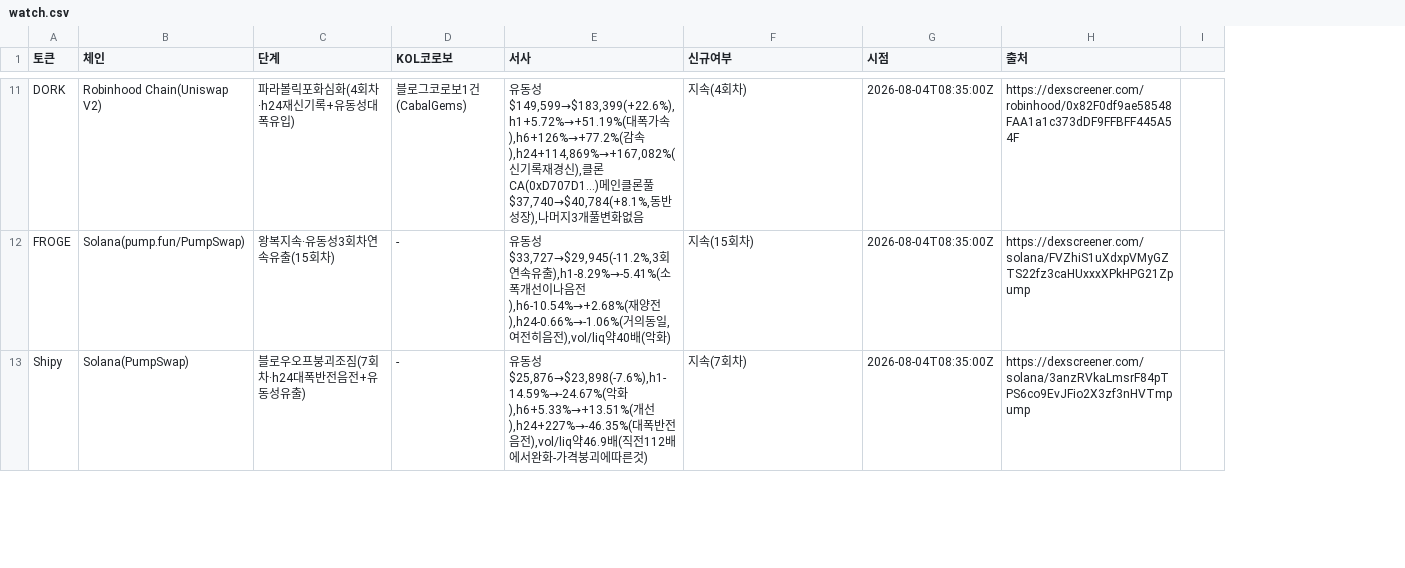
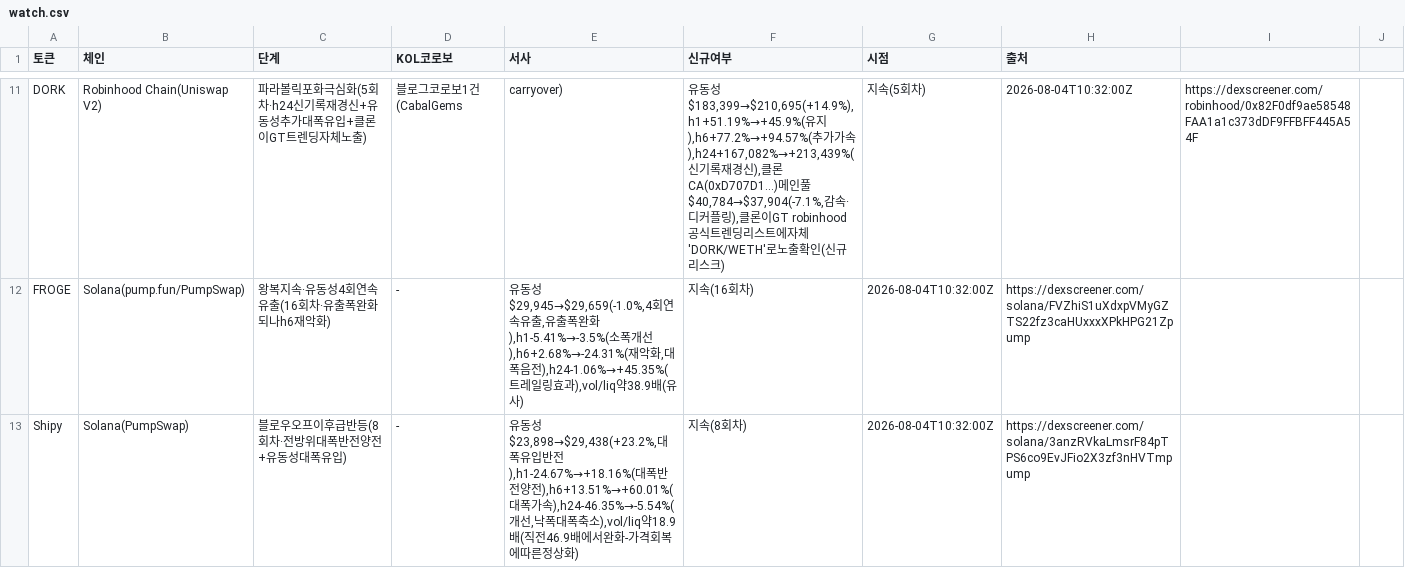
Before and after one commit to HoinKwak/study, a CSV file: research/kol/watch.csv, drawn as a sheet; only a part is shown, gaps mark what is left out; the diff covers the shown part only; the diff names each change by its address in the sheet, - before the commit and + after, or states it on an @@ line.

```diff
--- a/research/kol/watch.csv
+++ b/research/kol/watch.csv
+column I, row 11: https://dexscreener.com/robinhood/0x82F0df9ae58548FAA1a1c373dDF9FFBFF445A54F
-C11 (단계): 파라볼릭포화심화(4회차·h24재신기록+유동성대폭유입)
+C11 (단계): 파라볼릭포화극심화(5회차·h24신기록재경신+유동성추가대폭유입+클론이GT트렌딩자체노출)
-D11 (KOL코로보): 블로그코로보1건(CabalGems)
+D11 (KOL코로보): 블로그코로보1건(CabalGems
-E11 (서사): 유동성$149,599→$183,399(+22.6%),h1+5.72%→+51.19%(대폭가속),h6+126%→+77.2%(감속),h24+114,869%→+167,082%(신기록재경신),클론CA(0xD707D1...)메인클론풀$37,740→$40,784(+8.1%,동반성장),나머지3개풀변화없음
+E11 (서사): carryover)
-F11 (신규여부): 지속(4회차)
+F11 (신규여부): 유동성$183,399→$210,695(+14.9%),h1+51.19%→+45.9%(유지),h6+77.2%→+94.57%(추가가속),h24+167,082%→+213,439%(신기록재경신),클론CA(0xD707D1...)메인풀$40,784→$37,904(-7.1%,감속·디커플링),클론이GT robinhood공식트렌딩리스트에자체'DORK/WETH'로노출확인(신규리스크)
-G11 (시점): 2026-08-04T08:35:00Z
+G11 (시점): 지속(5회차)
-H11 (출처): https://dexscreener.com/robinhood/0x82F0df9ae58548FAA1a1c373dDF9FFBFF445A54F
+H11 (출처): 2026-08-04T10:32:00Z
-C12 (단계): 왕복지속·유동성3회차연속유출(15회차)
+C12 (단계): 왕복지속·유동성4회연속유출(16회차·유출폭완화되나h6재악화)
-E12 (서사): …동성$33,727→$29,945(-11.2%,3회연속유출),h1-8.29%→-5.41%(소폭개선이나음전),h6-10.54%→+2.68%(재양전),h24-0.66%→-1.06%(거의동일,여전히음전),vol/liq약40배(악화)
+E12 (서사): …동성$29,945→$29,659(-1.0%,4회연속유출,유출폭완화),h1-5.41%→-3.5%(소폭개선),h6+2.68%→-24.31%(재악화,대폭음전),h24-1.06%→+45.35%(트레일링효과),vol/liq약38.9배(유사)
-F12 (신규여부): 지속(15회차)
+F12 (신규여부): 지속(16회차)
-G12:G13 (시점): 2026-08-04T08:35:00Z
+G12:G13 (시점): 2026-08-04T10:32:00Z
-C13 (단계): 블로우오프붕괴조짐(7회차·h24대폭반전음전+유동성유출)
+C13 (단계): 블로우오프이후급반등(8회차·전방위대폭반전양전+유동성대폭유입)
-E13 (서사): …동성$25,876→$23,898(-7.6%),h1-14.59%→-24.67%(악화),h6+5.33%→+13.51%(개선),h24+227%→-46.35%(대폭반전음전),vol/liq약46.9배(직전112배에서완화-가격붕괴에따른것)
+E13 (서사): …동성$23,898→$29,438(+23.2%,대폭유입반전),h1-24.67%→+18.16%(대폭반전양전),h6+13.51%→+60.01%(대폭가속),h24-46.35%→-5.54%(개선,낙폭대폭축소),vol/liq약18.9배(직전46.9배에서완화-가격회복에따른정상화)
-F13 (신규여부): 지속(7회차)
+F13 (신규여부): 지속(8회차)
```
Also changed, not shown: 45 edited cells elsewhere in this file, 2 other files.
